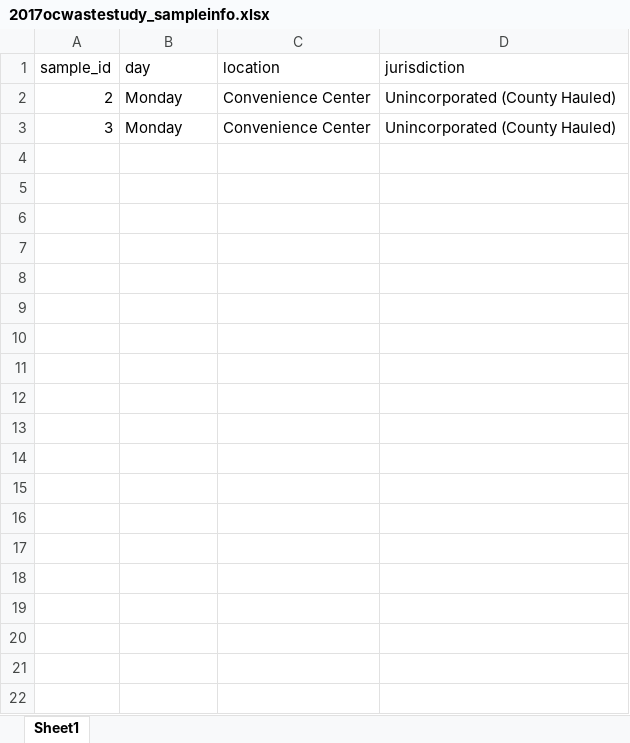
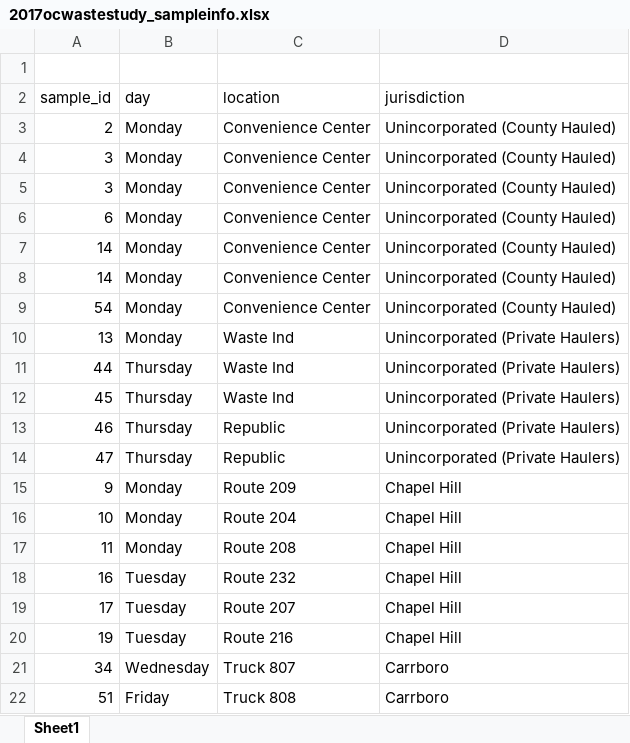
Before and after one commit to bsaul/ocWaste, an Excel workbook: inst/extdata/2017ocwastestudy_sampleinfo.xlsx, sheet Sheet1, drawn as a sheet; only a part is shown; values as stored, in another font and other column widths than the file's, no borders; the diff covers the shown part only; the diff names each change by its address in the sheet, - before the commit and + after, or states it on an @@ line.

Commit message:
adds sample info

```diff
--- a/inst/extdata/2017ocwastestudy_sampleinfo.xlsx (sheet Sheet1)
+++ b/inst/extdata/2017ocwastestudy_sampleinfo.xlsx (sheet Sheet1)
+row 1: (empty)
+row 5: 3 | Monday | Convenience Center | Unincorporated (County Hauled)
+row 6: 6 | Monday | Convenience Center | Unincorporated (County Hauled)
+row 7: 14 | Monday | Convenience Center | Unincorporated (County Hauled)
+row 8: 14 | Monday | Convenience Center | Unincorporated (County Hauled)
+row 9: 54 | Monday | Convenience Center | Unincorporated (County Hauled)
+row 10: 13 | Monday | Waste Ind | Unincorporated (Private Haulers)
+row 11: 44 | Thursday | Waste Ind | Unincorporated (Private Haulers)
+row 12: 45 | Thursday | Waste Ind | Unincorporated (Private Haulers)
+row 13: 46 | Thursday | Republic | Unincorporated (Private Haulers)
+row 14: 47 | Thursday | Republic | Unincorporated (Private Haulers)
+row 15: 9 | Monday | Route 209 | Chapel Hill
+row 16: 10 | Monday | Route 204 | Chapel Hill
+row 17: 11 | Monday | Route 208 | Chapel Hill
+row 18: 16 | Tuesday | Route 232 | Chapel Hill
+row 19: 17 | Tuesday | Route 207 | Chapel Hill
+row 20: 19 | Tuesday | Route 216 | Chapel Hill
+row 21: 34 | Wednesday | Truck 807 | Carrboro
+row 22: 51 | Friday | Truck 808 | Carrboro
```
Also changed, not shown: 84 added rows elsewhere in this sheet.
